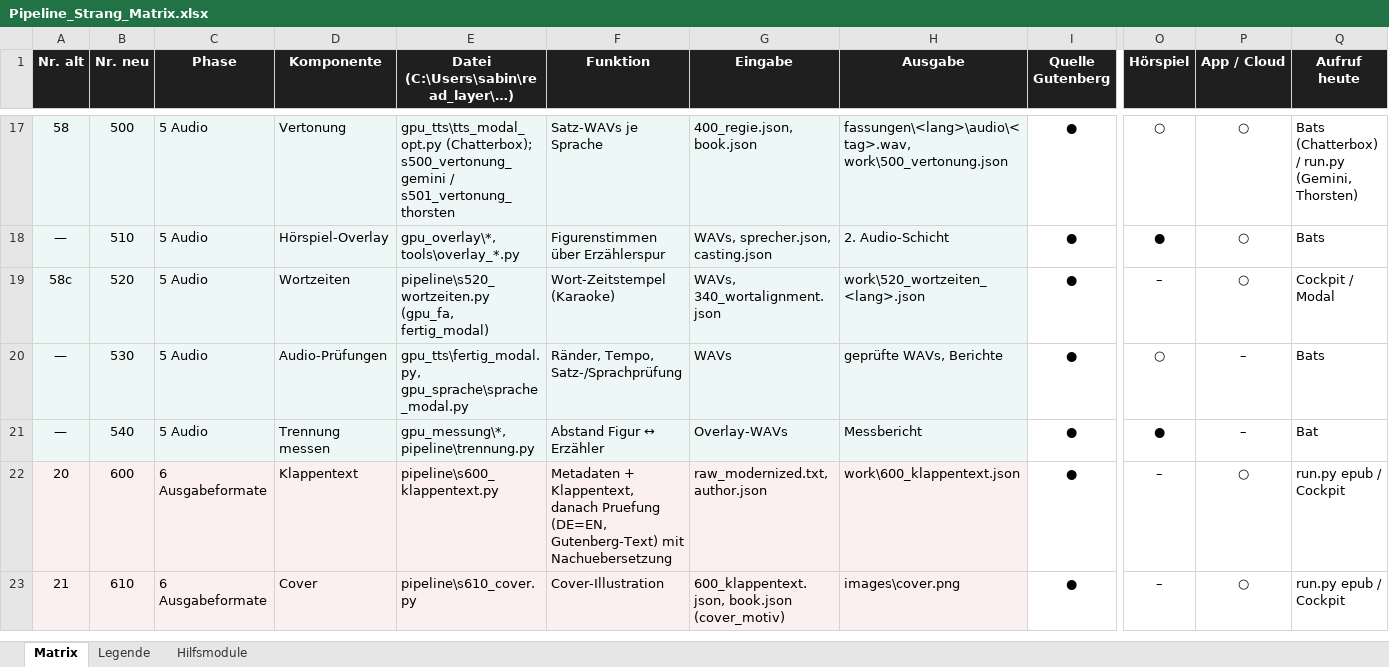
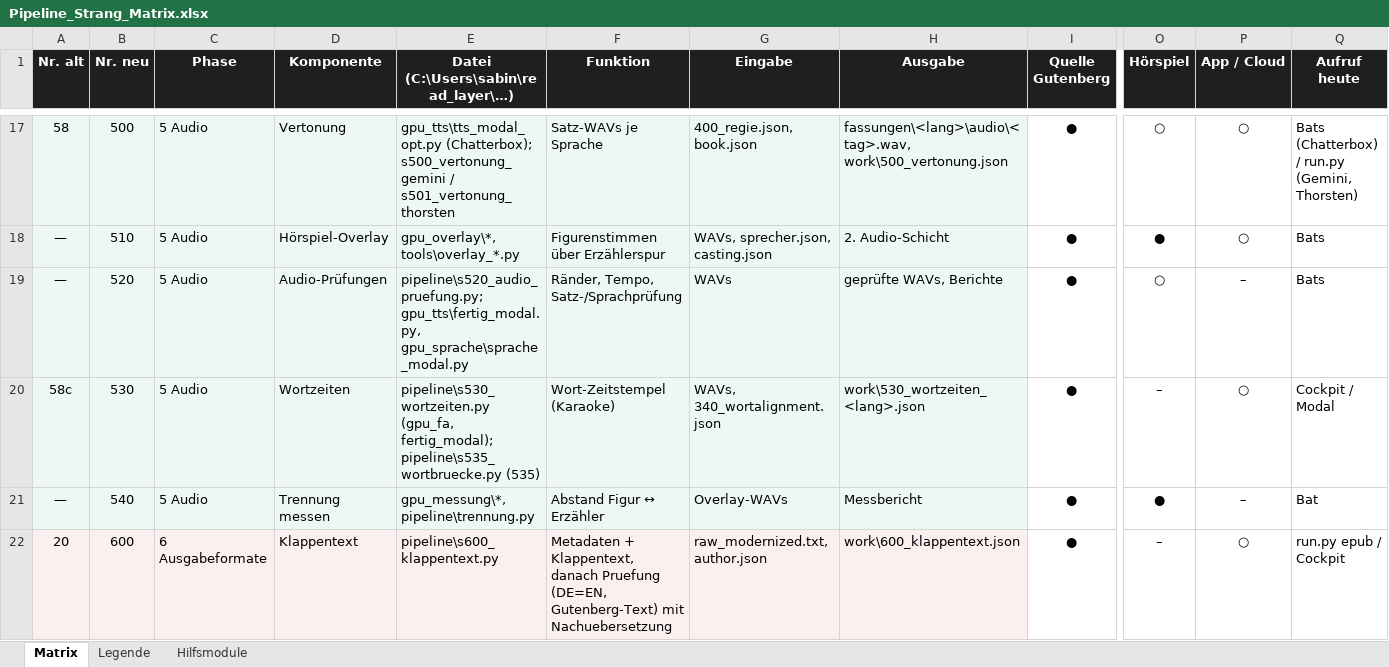
Before and after one commit to christiankollschwarze-hash/read_layer, an Excel workbook: docs/Pipeline_Strang_Matrix.xlsx, sheet Matrix, drawn as a sheet; only a part is shown, gaps mark what is left out; the shorter side is filled out with more unchanged rows; values as stored, in another font and other column widths than the file's, no borders; conditional formats and table styles not drawn; the diff names each change by its address in the sheet, - before the commit and + after, or states it on an @@ line.

```diff
--- a/docs/Pipeline_Strang_Matrix.xlsx (sheet Matrix)
+++ b/docs/Pipeline_Strang_Matrix.xlsx (sheet Matrix)
-A19 (Nr. alt): 58c
+A19 (Nr. alt): —
-D19 (Komponente): Wortzeiten
+D19 (Komponente): Audio-Prüfungen
-E19: pipeline\s520_wortzeiten.py (gpu_fa, fertig_modal)
+E19: pipeline\s520_audio_pruefung.py; gpu_tts\fertig_modal.py, gpu_sprache\sprache_modal.py
-F19 (Funktion): Wort-Zeitstempel (Karaoke)
+F19 (Funktion): Ränder, Tempo, Satz-/Sprachprüfung
-G19 (Eingabe): WAVs, 340_wortalignment.json
+G19 (Eingabe): WAVs
-H19 (Ausgabe): work\520_wortzeiten_<lang>.json
+H19 (Ausgabe): geprüfte WAVs, Berichte
-O19 (Hörspiel): –
+O19 (Hörspiel): ○
-P19 (App / Cloud): ○
+P19 (App / Cloud): –
-Q19 (Aufruf heute): Cockpit / Modal
+Q19 (Aufruf heute): Bats
-A20 (Nr. alt): —
+A20 (Nr. alt): 58c
-D20 (Komponente): Audio-Prüfungen
+D20 (Komponente): Wortzeiten
-E20: gpu_tts\fertig_modal.py, gpu_sprache\sprache_modal.py
+E20: pipeline\s530_wortzeiten.py (gpu_fa, fertig_modal); pipeline\s535_wortbruecke.py (535)
-F20 (Funktion): Ränder, Tempo, Satz-/Sprachprüfung
+F20 (Funktion): Wort-Zeitstempel (Karaoke)
-G20 (Eingabe): WAVs
+G20 (Eingabe): WAVs, 340_wortalignment.json
-H20 (Ausgabe): geprüfte WAVs, Berichte
+H20 (Ausgabe): work\530_wortzeiten_<lang>.json
-O20 (Hörspiel): ○
+O20 (Hörspiel): –
-P20 (App / Cloud): –
+P20 (App / Cloud): ○
-Q20 (Aufruf heute): Bats
+Q20 (Aufruf heute): Cockpit / Modal
```
Also changed, not shown: 2 other files.
